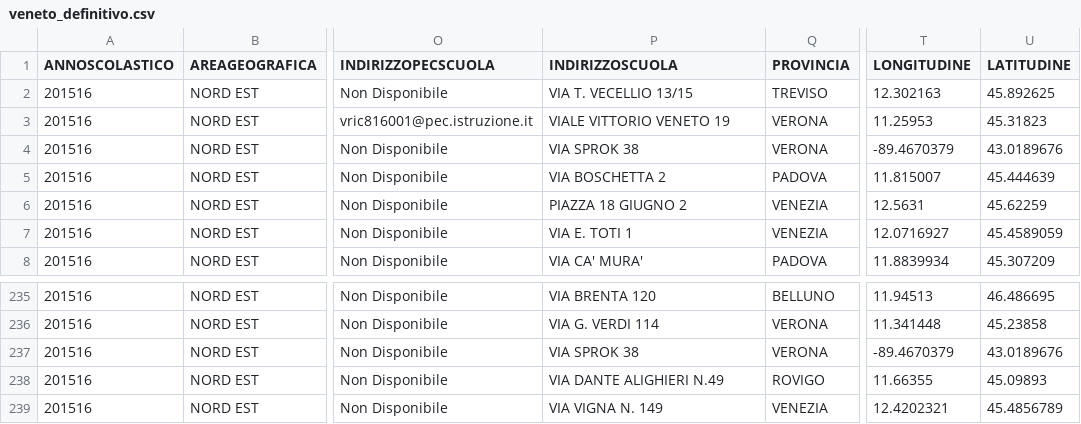
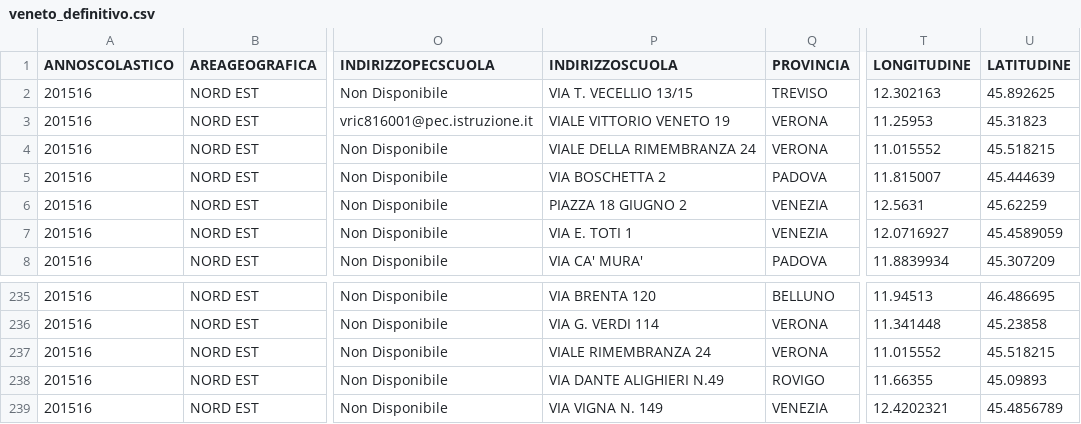
Before and after one commit to aleiez96/SafeSchool, a CSV file: app/src/main/res/raw/veneto_definitivo.csv, drawn as a sheet; only a part is shown, gaps mark what is left out; the diff names each change by its address in the sheet, - before the commit and + after, or states it on an @@ line.

```diff
--- a/app/src/main/res/raw/veneto_definitivo.csv
+++ b/app/src/main/res/raw/veneto_definitivo.csv
-P4 (INDIRIZZOSCUOLA): VIA SPROK 38
+P4 (INDIRIZZOSCUOLA): VIALE DELLA RIMEMBRANZA 24
-T4 (LONGITUDINE): -89.4670379
+T4 (LONGITUDINE): 11.015552
-U4 (LATITUDINE): 43.0189676
+U4 (LATITUDINE): 45.518215
-P237 (INDIRIZZOSCUOLA): VIA SPROK 38
+P237 (INDIRIZZOSCUOLA): VIALE RIMEMBRANZA 24
-T237 (LONGITUDINE): -89.4670379
+T237 (LONGITUDINE): 11.015552
-U237 (LATITUDINE): 43.0189676
+U237 (LATITUDINE): 45.518215
```
Also changed, not shown: 3 other files.
